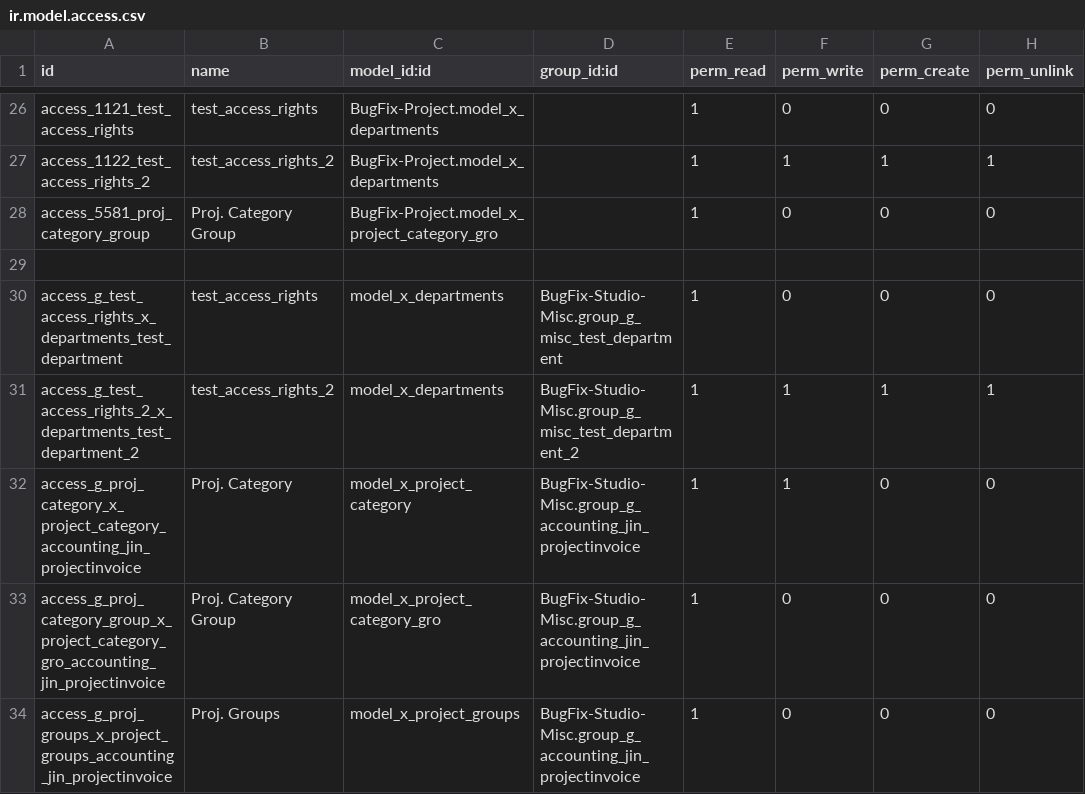
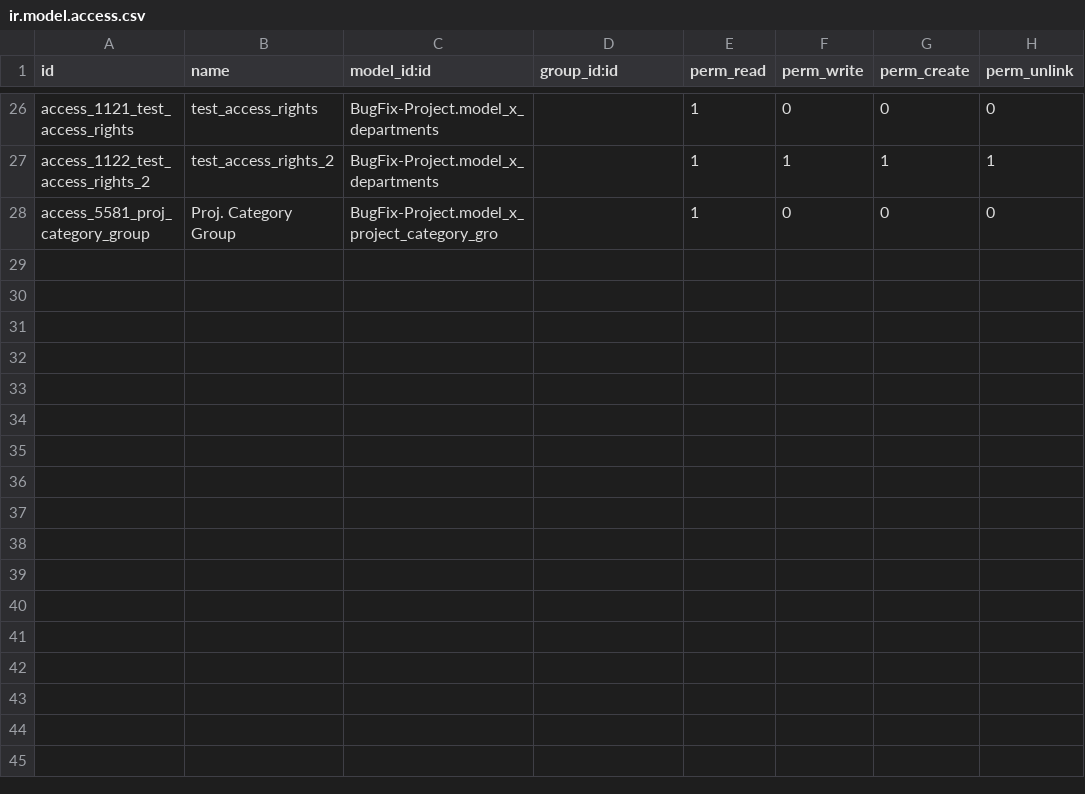
Before and after one commit to sanjayaWjinasena/BugFix-Project, a CSV file: security/ir.model.access.csv, drawn as a sheet; only a part is shown, gaps mark what is left out; the diff names each change by its address in the sheet, - before the commit and + after, or states it on an @@ line.

Commit message:
Break cycle with BugFix-Studio-Misc: move 5 ACL rows (x_departments + x_project_category*) to Studio-Misc which owns the referenced groups

```diff
--- a/security/ir.model.access.csv
+++ b/security/ir.model.access.csv
-row 29: (empty)
-row 30: access_g_test_access_rights_x_departments_test_department | test_access_rights | model_x_departments | BugFix-Studio-Misc.group_g_misc_test_department | 1 | 0 | 0 | 0
-row 31: access_g_test_access_rights_2_x_departments_test_department_2 | test_access_rights_2 | model_x_departments | BugFix-Studio-Misc.group_g_misc_test_department_2 | 1 | 1 | 1 | 1
-row 32: access_g_proj_category_x_project_category_accounting_jin_projectinvoice | Proj. Category | model_x_project_category | BugFix-Studio-Misc.group_g_accounting_jin_projectinvoice | 1 | 1 | 0 | 0
-row 33: access_g_proj_category_group_x_project_category_gro_accounting_jin_projectinvoice | Proj. Category Group | model_x_project_category_gro | BugFix-Studio-Misc.group_g_accounting_jin_projectinvoice | 1 | 0 | 0 | 0
-row 34: access_g_proj_groups_x_project_groups_accounting_jin_projectinvoice | Proj. Groups | model_x_project_groups | BugFix-Studio-Misc.group_g_accounting_jin_projectinvoice | 1 | 0 | 0 | 0
```
Also changed, not shown: 1 other file.
